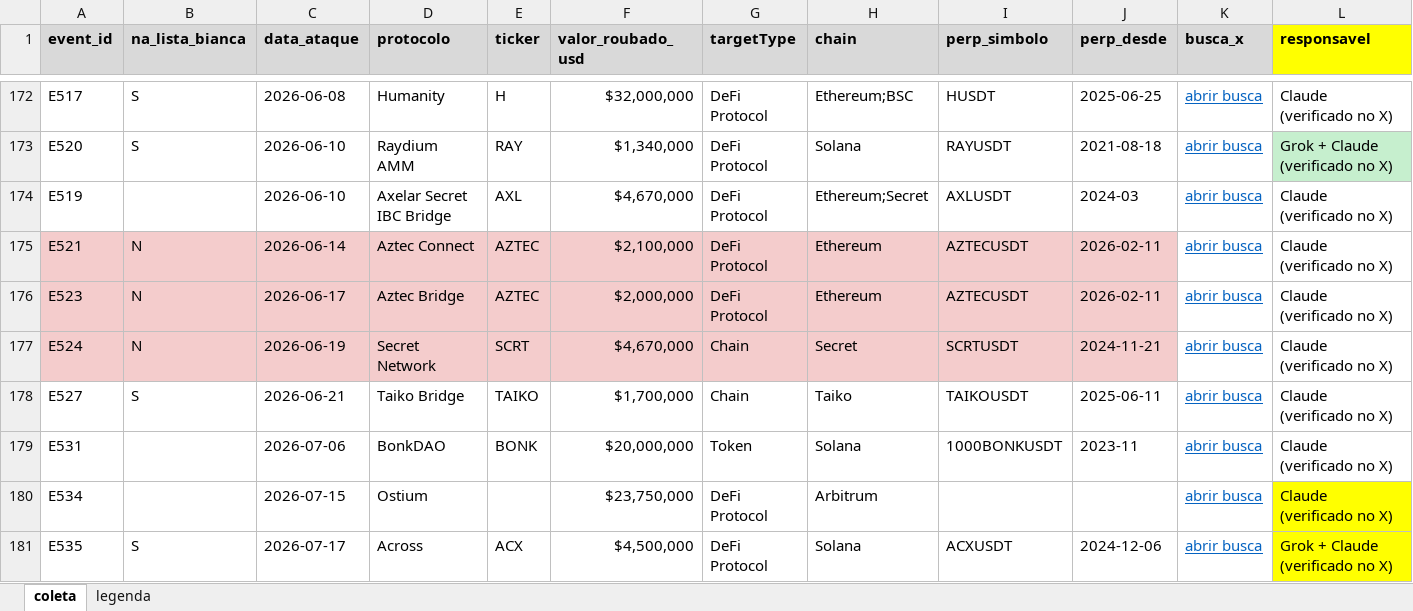
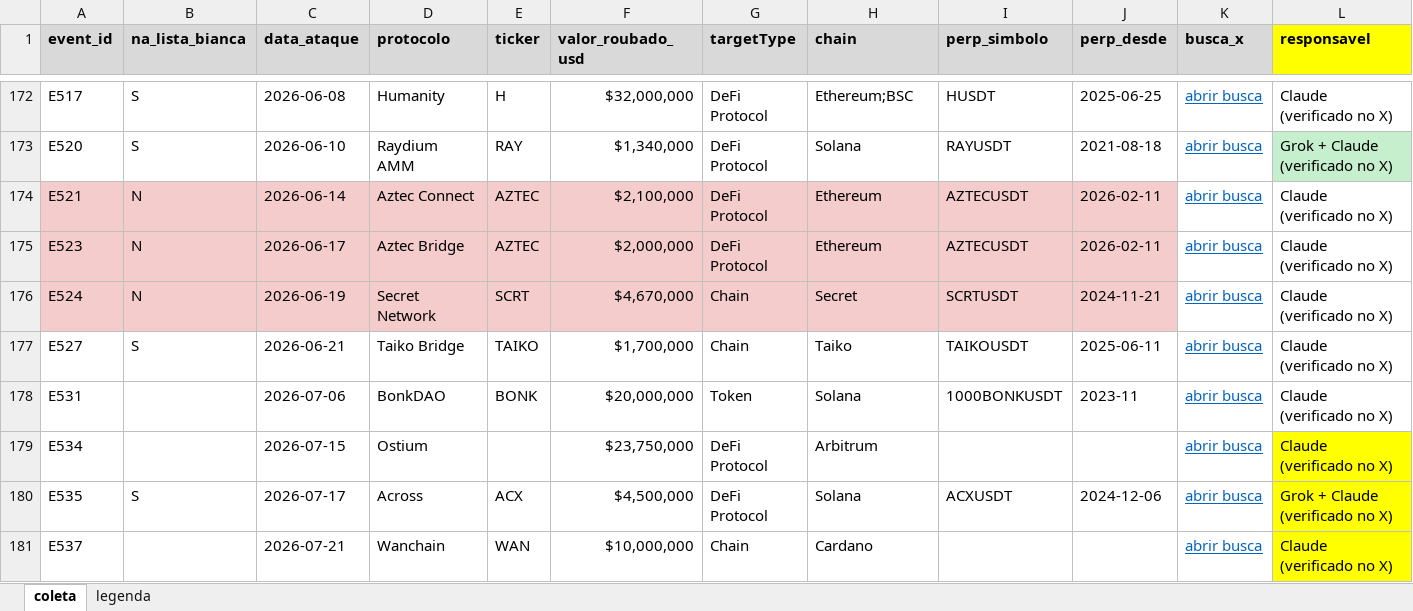
Before and after one commit to fgvquant/datathon-2026, an Excel workbook: dados/eventos/coleta_tweets_ataques.xlsx, sheet coleta, drawn as a sheet; only a part is shown, gaps mark what is left out; the shorter side is filled out with more unchanged rows; values as stored, in another font and other column widths than the file's, no borders; rows hold the shown columns only; the diff names each change by its address in the sheet, - before the commit and + after, or states it on an @@ line.

```diff
--- a/dados/eventos/coleta_tweets_ataques.xlsx (sheet coleta)
+++ b/dados/eventos/coleta_tweets_ataques.xlsx (sheet coleta)
-row 174: E519 |  | 2026-06-10 | Axelar Secret IBC Bridge | AXL | $4,670,000 | DeFi Protocol | Ethereum;Secret | AXLUSDT | 2024-03 | abrir busca | Claude (verificado no X)
```
Also changed, not shown: sheet legenda, 9 other files.
